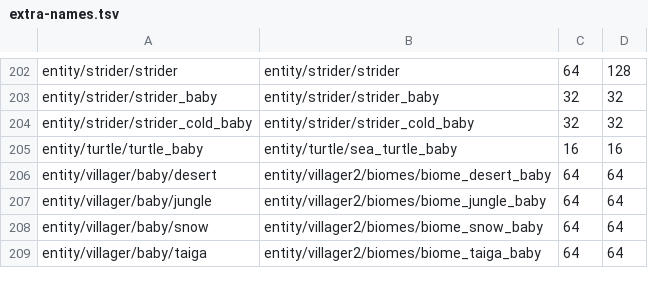
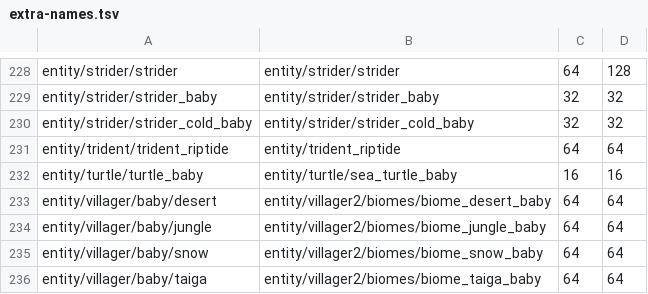
Before and after one commit to crawl4u/Vantage, a TSV file: crates/java-resource-pack/data/extra-names.tsv, drawn as a sheet; only a part is shown, gaps mark what is left out; the diff covers the shown part only.

```diff
--- a/crates/java-resource-pack/data/extra-names.tsv
+++ b/crates/java-resource-pack/data/extra-names.tsv
@@ -204,2 +230,3 @@ entity/strider/strider_baby	entity/strider/strider_baby	32	32
 entity/strider/strider_cold_baby	entity/strider/strider_cold_baby	32	32
+entity/trident/trident_riptide	entity/trident_riptide	64	64
 entity/turtle/turtle_baby	entity/turtle/sea_turtle_baby	16	16
```
Also changed, not shown: 28 added rows elsewhere in this file, 2 other files.
